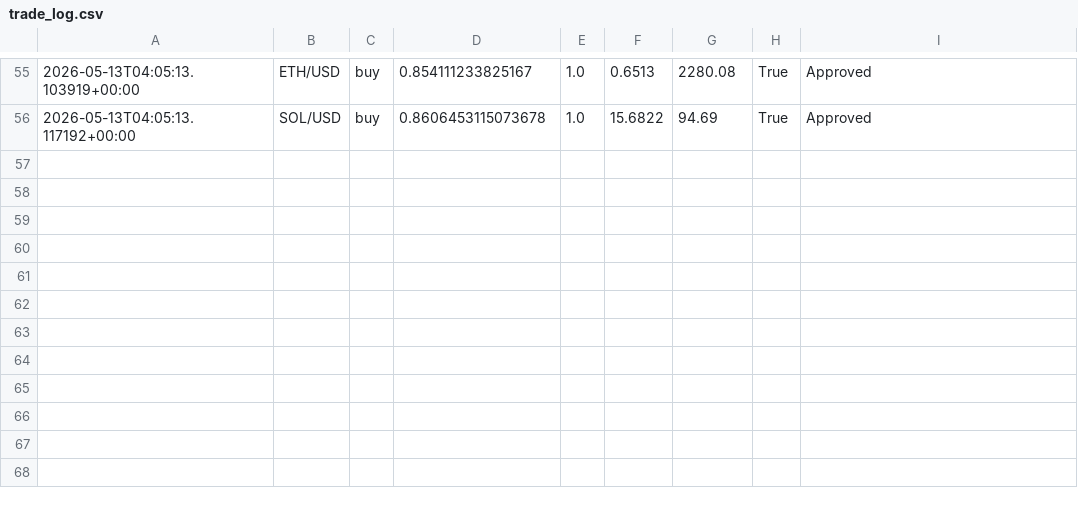
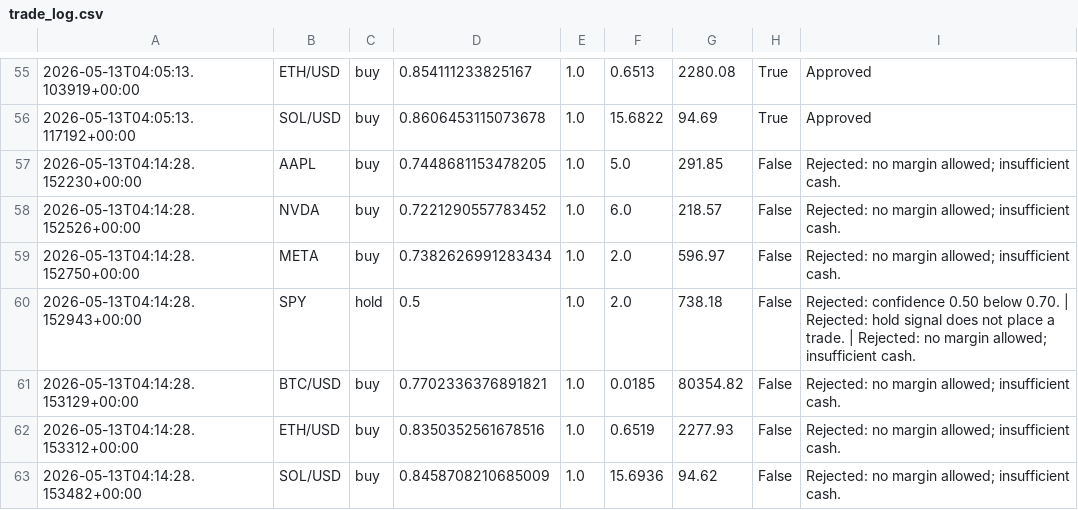
Before and after one commit to JUnelus/AI-Alpaca-Day-Trading-Paper-Bot, a CSV file: data/trade_log.csv, drawn as a sheet; only a part is shown, gaps mark what is left out; the diff names each change by its address in the sheet, - before the commit and + after, or states it on an @@ line.

Commit message:
improve: add buying-power visibility, pre-trade low-funds guard, and CI test step

```diff
--- a/data/trade_log.csv
+++ b/data/trade_log.csv
+row 57: 2026-05-13T04:14:28.152230+00:00 | AAPL | buy | 0.7448681153478205 | 1.0 | 5.0 | 291.85 | False | Rejected: no margin allowed; insufficient cash.
+row 58: 2026-05-13T04:14:28.152526+00:00 | NVDA | buy | 0.7221290557783452 | 1.0 | 6.0 | 218.57 | False | Rejected: no margin allowed; insufficient cash.
+row 59: 2026-05-13T04:14:28.152750+00:00 | META | buy | 0.7382626991283434 | 1.0 | 2.0 | 596.97 | False | Rejected: no margin allowed; insufficient cash.
+row 60: 2026-05-13T04:14:28.152943+00:00 | SPY | hold | 0.5 | 1.0 | 2.0 | 738.18 | False | Rejected: confidence 0.50 below 0.70. | Rejected: hold signal does not place a trade. | Rejected: no margin allowed; insufficient cash.
+row 61: 2026-05-13T04:14:28.153129+00:00 | BTC/USD | buy | 0.7702336376891821 | 1.0 | 0.0185 | 80354.82 | False | Rejected: no margin allowed; insufficient cash.
+row 62: 2026-05-13T04:14:28.153312+00:00 | ETH/USD | buy | 0.8350352561678516 | 1.0 | 0.6519 | 2277.93 | False | Rejected: no margin allowed; insufficient cash.
+row 63: 2026-05-13T04:14:28.153482+00:00 | SOL/USD | buy | 0.8458708210685009 | 1.0 | 15.6936 | 94.62 | False | Rejected: no margin allowed; insufficient cash.
```
Also changed, not shown: 3 other files.
